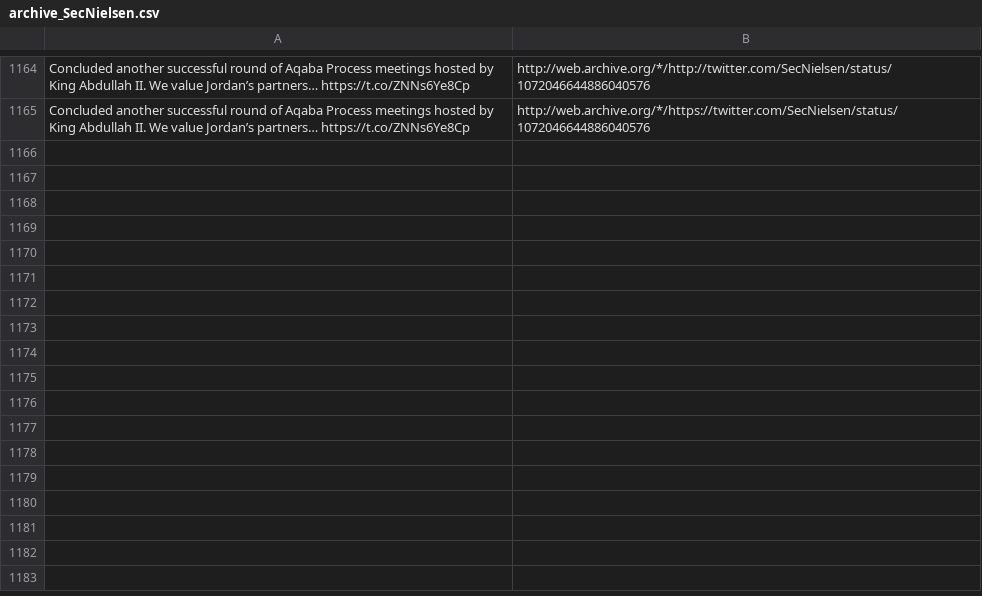
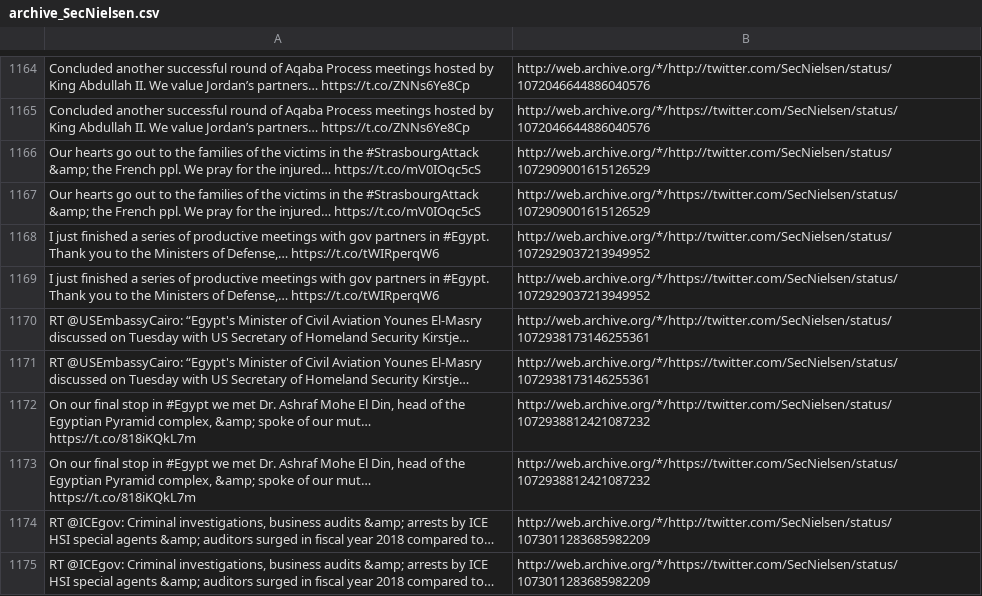
Before and after one commit to patrick-brian-mooney/archive-junta, a CSV file: data/archive_SecNielsen.csv, drawn as a sheet; only a part is shown, gaps mark what is left out; the diff names each change by its address in the sheet, - before the commit and + after, or states it on an @@ line.

```diff
--- a/data/archive_SecNielsen.csv
+++ b/data/archive_SecNielsen.csv
+row 1166: Our hearts go out to the families of the victims in the #StrasbourgAttack &amp; the French ppl. We pray for the injured… https://t.co/mV0IOqc5cS | http://web.archive.org/*/http://twitter.com/SecNielsen/status/1072909001615126529
+row 1167: Our hearts go out to the families of the victims in the #StrasbourgAttack &amp; the French ppl. We pray for the injured… https://t.co/mV0IOqc5cS | http://web.archive.org/*/https://twitter.com/SecNielsen/status/1072909001615126529
+row 1168: I just finished a series of productive meetings with gov partners in #Egypt. Thank you to the Ministers of Defense,… https://t.co/tWIRperqW6 | http://web.archive.org/*/http://twitter.com/SecNielsen/status/1072929037213949952
+row 1169: I just finished a series of productive meetings with gov partners in #Egypt. Thank you to the Ministers of Defense,… https://t.co/tWIRperqW6 | http://web.archive.org/*/https://twitter.com/SecNielsen/status/1072929037213949952
+row 1170: RT @USEmbassyCairo: “Egypt's Minister of Civil Aviation Younes El-Masry discussed on Tuesday with US Secretary of Homeland Security Kirstje… | http://web.archive.org/*/http://twitter.com/SecNielsen/status/1072938173146255361
+row 1171: RT @USEmbassyCairo: “Egypt's Minister of Civil Aviation Younes El-Masry discussed on Tuesday with US Secretary of Homeland Security Kirstje… | http://web.archive.org/*/https://twitter.com/SecNielsen/status/1072938173146255361
+row 1172: On our final stop in #Egypt we met Dr. Ashraf Mohe El Din, head of the Egyptian Pyramid complex, &amp; spoke of our mut… https://t.co/818iKQkL7m | http://web.archive.org/*/http://twitter.com/SecNielsen/status/1072938812421087232
+row 1173: On our final stop in #Egypt we met Dr. Ashraf Mohe El Din, head of the Egyptian Pyramid complex, &amp; spoke of our mut… https://t.co/818iKQkL7m | http://web.archive.org/*/https://twitter.com/SecNielsen/status/1072938812421087232
+row 1174: RT @ICEgov: Criminal investigations, business audits &amp; arrests by ICE HSI special agents &amp; auditors surged in fiscal year 2018 compared to… | http://web.archive.org/*/http://twitter.com/SecNielsen/status/1073011283685982209
+row 1175: RT @ICEgov: Criminal investigations, business audits &amp; arrests by ICE HSI special agents &amp; auditors surged in fiscal year 2018 compared to… | http://web.archive.org/*/https://twitter.com/SecNielsen/status/1073011283685982209
```
Also changed, not shown: data/archive_DepSecHargan.csv, data/archive_FLOTUS.csv, 26 other files.
